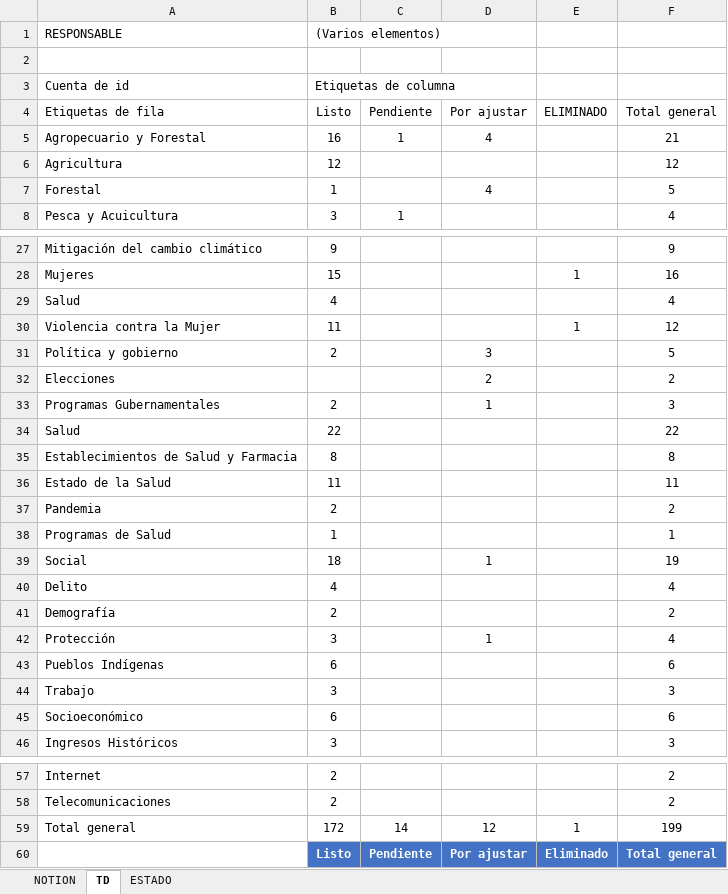
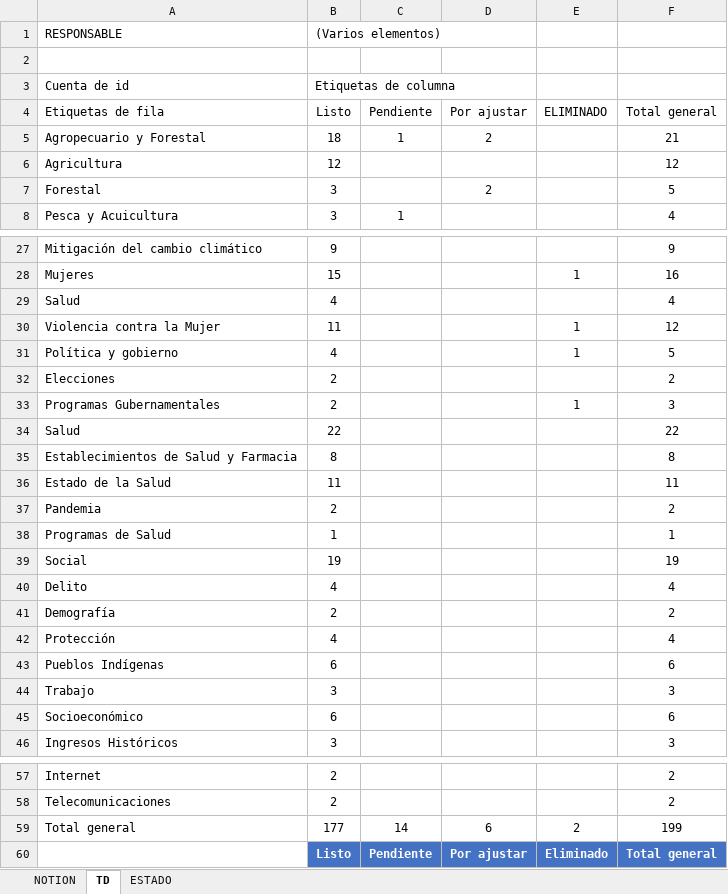
Before and after one commit to Sud-Austral/MONITOREO-DI, an Excel workbook: AGENCIA_CONTENIDO.xlsx, sheet TD, drawn as a sheet; only a part is shown, gaps mark what is left out; values as stored, in another font and other column widths than the file's, no borders; the diff names each change by its address in the sheet, - before the commit and + after, or states it on an @@ line.

```diff
--- a/AGENCIA_CONTENIDO.xlsx (sheet TD)
+++ b/AGENCIA_CONTENIDO.xlsx (sheet TD)
-B5 ((Varios elementos)): 16
+B5 ((Varios elementos)): 18
-D5: 4
+D5: 2
-B7 ((Varios elementos)): 1
+B7 ((Varios elementos)): 3
-D7: 4
+D7: 2
-B31 ((Varios elementos)): 2
+B31 ((Varios elementos)): 4
-D31: 3
+D31: (empty)
-E31: (empty)
+E31: 1
-B32 ((Varios elementos)): (empty)
+B32 ((Varios elementos)): 2
-D32: 2
+D32: (empty)
-D33: 1
+D33: (empty)
-E33: (empty)
+E33: 1
-B39 ((Varios elementos)): 18
+B39 ((Varios elementos)): 19
-D39: 1
+D39: (empty)
-B42 ((Varios elementos)): 3
+B42 ((Varios elementos)): 4
-D42: 1
+D42: (empty)
-B59 ((Varios elementos)): 172
+B59 ((Varios elementos)): 177
-D59: 12
+D59: 6
-E59: 1
+E59: 2
```
Also changed, not shown: sheet ESTADO, charts or pictures.
